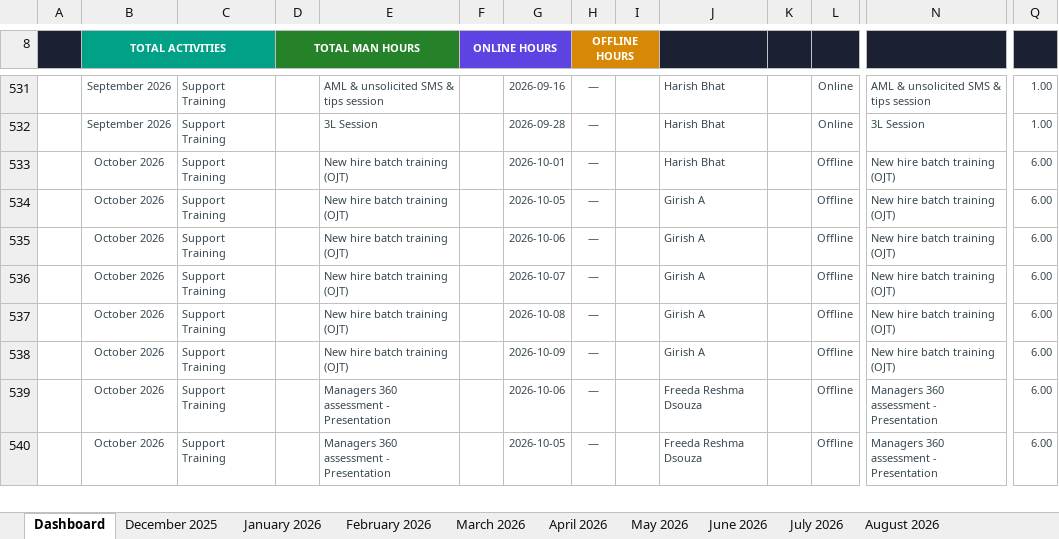
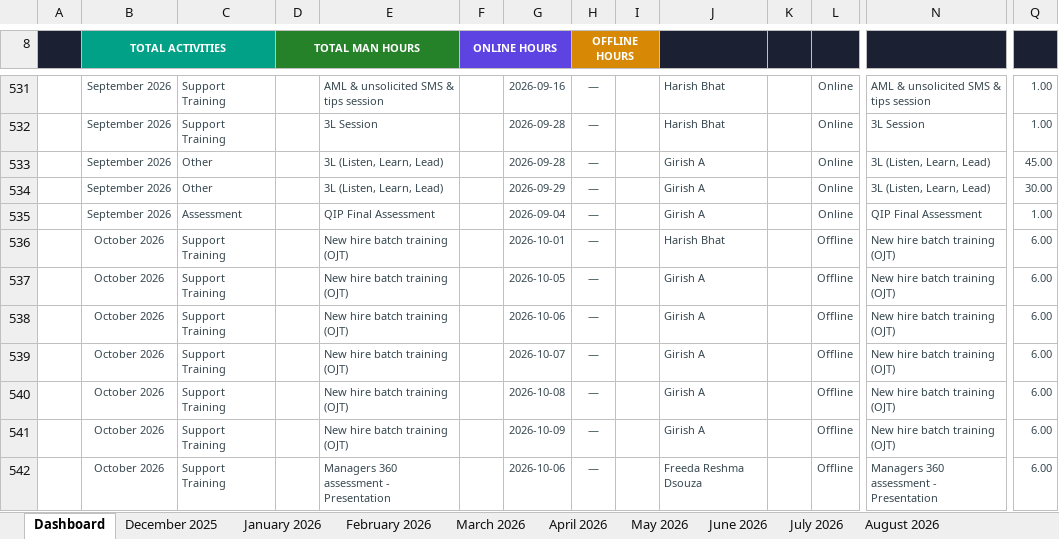
Before and after one commit to giri82sh-collab/Zerodha-training-hub, an Excel workbook: Zerodha_Training_Dashboard.xlsx, sheet Dashboard, drawn as a sheet; only a part is shown, gaps mark what is left out; the shorter side is filled out with more unchanged rows; values as stored, in another font and other column widths than the file's, no borders; charts and pictures not drawn; rows hold the shown columns only; the diff names each change by its address in the sheet, - before the commit and + after, or states it on an @@ line.

```diff
--- a/Zerodha_Training_Dashboard.xlsx (sheet Dashboard)
+++ b/Zerodha_Training_Dashboard.xlsx (sheet Dashboard)
+row 533:  | September 2026 | Other |  | 3L (Listen, Learn, Lead) |  | 2026-09-28 | — |  | Girish A |  | Online | 3L (Listen, Learn, Lead) | 45.00
+row 534:  | September 2026 | Other |  | 3L (Listen, Learn, Lead) |  | 2026-09-29 | — |  | Girish A |  | Online | 3L (Listen, Learn, Lead) | 30.00
+row 535:  | September 2026 | Assessment |  | QIP Final Assessment |  | 2026-09-04 | — |  | Girish A |  | Online | QIP Final Assessment | 1.00
```
Also changed, not shown: sheet September 2026, 1 other file.
